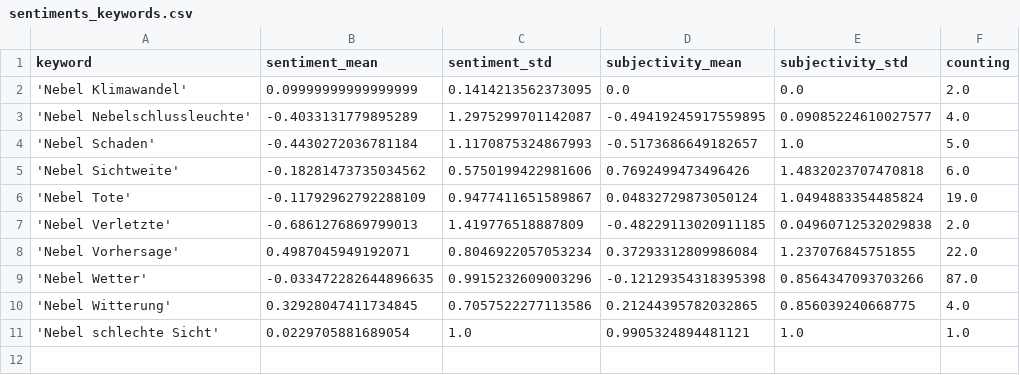
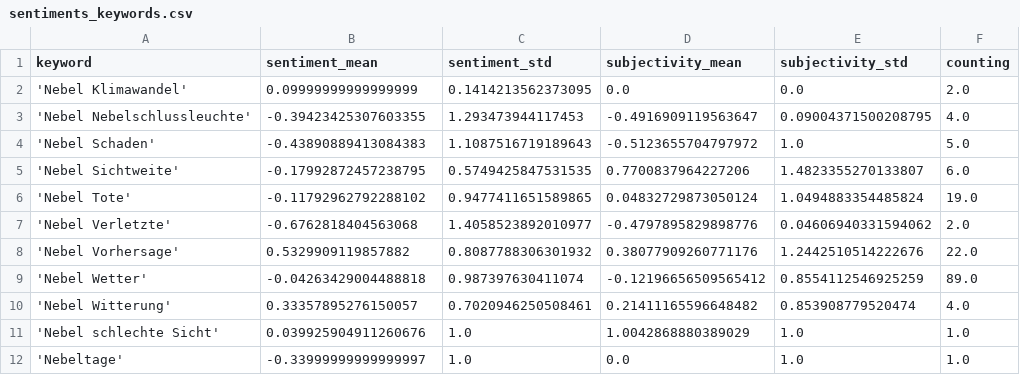
Before and after one commit to Leoniews/fogIsComing, a CSV file: csv/sentiments_keywords.csv, drawn as a sheet.

```diff
--- a/csv/sentiments_keywords.csv
+++ b/csv/sentiments_keywords.csv
@@ -2,10 +2,11 @@ keyword,sentiment_mean,sentiment_std,subjectivity_mean,subjectivity_std,counting
 'Nebel Klimawandel',0.09999999999999999,0.1414213562373095,0.0,0.0,2.0
-'Nebel Nebelschlussleuchte',-0.4033131779895289,1.2975299701142087,-0.49419245917559895,0.09085224610027577,4.0
-'Nebel Schaden',-0.4430272036781184,1.1170875324867993,-0.5173686649182657,1.0,5.0
-'Nebel Sichtweite',-0.18281473735034562,0.5750199422981606,0.7692499473496426,1.4832023707470818,6.0
-'Nebel Tote',-0.11792962792288109,0.9477411651589867,0.04832729873050124,1.0494883354485824,19.0
-'Nebel Verletzte',-0.6861276869799013,1.419776518887809,-0.48229113020911185,0.04960712532029838,2.0
-'Nebel Vorhersage',0.4987045949192071,0.8046922057053234,0.37293312809986084,1.237076845751855,22.0
-'Nebel Wetter',-0.033472282644896635,0.9915232609003296,-0.12129354318395398,0.8564347093703266,87.0
-'Nebel Witterung',0.32928047411734845,0.7057522277113586,0.21244395782032865,0.856039240668775,4.0
-'Nebel schlechte Sicht',0.0229705881689054,1.0,0.9905324894481121,1.0,1.0
+'Nebel Nebelschlussleuchte',-0.39423425307603355,1.293473944117453,-0.4916909119563647,0.09004371500208795,4.0
+'Nebel Schaden',-0.43890889413084383,1.1087516719189643,-0.5123655704797972,1.0,5.0
+'Nebel Sichtweite',-0.17992872457238795,0.5749425847531535,0.7700837964227206,1.4823355270133807,6.0
+'Nebel Tote',-0.11792962792288102,0.9477411651589865,0.04832729873050124,1.0494883354485824,19.0
+'Nebel Verletzte',-0.6762818404563068,1.4058523892010977,-0.4797895829898776,0.04606940331594062,2.0
+'Nebel Vorhersage',0.5329909119857882,0.8087788306301932,0.38077909260771176,1.2442510514222676,22.0
+'Nebel Wetter',-0.04263429004488818,0.987397630411074,-0.12196656509565412,0.8554112546925259,89.0
+'Nebel Witterung',0.33357895276150057,0.7020946250508461,0.21411165596648482,0.853908779520474,4.0
+'Nebel schlechte Sicht',0.039925904911260676,1.0,1.0042868880389029,1.0,1.0
+'Nebeltage',-0.33999999999999997,1.0,0.0,1.0,1.0
```
Also changed, not shown: csv/sentiments_days.csv, csv/sentiments_locations.csv, 7 other files.
